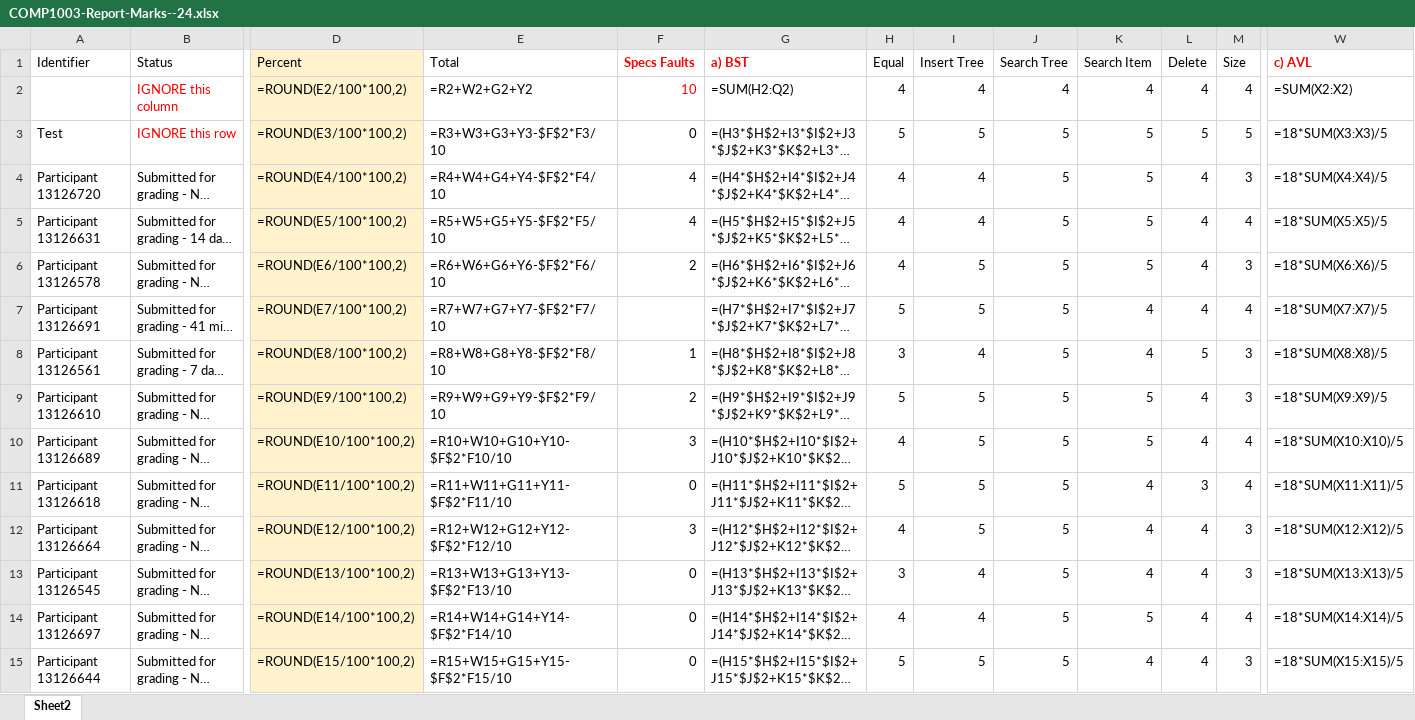
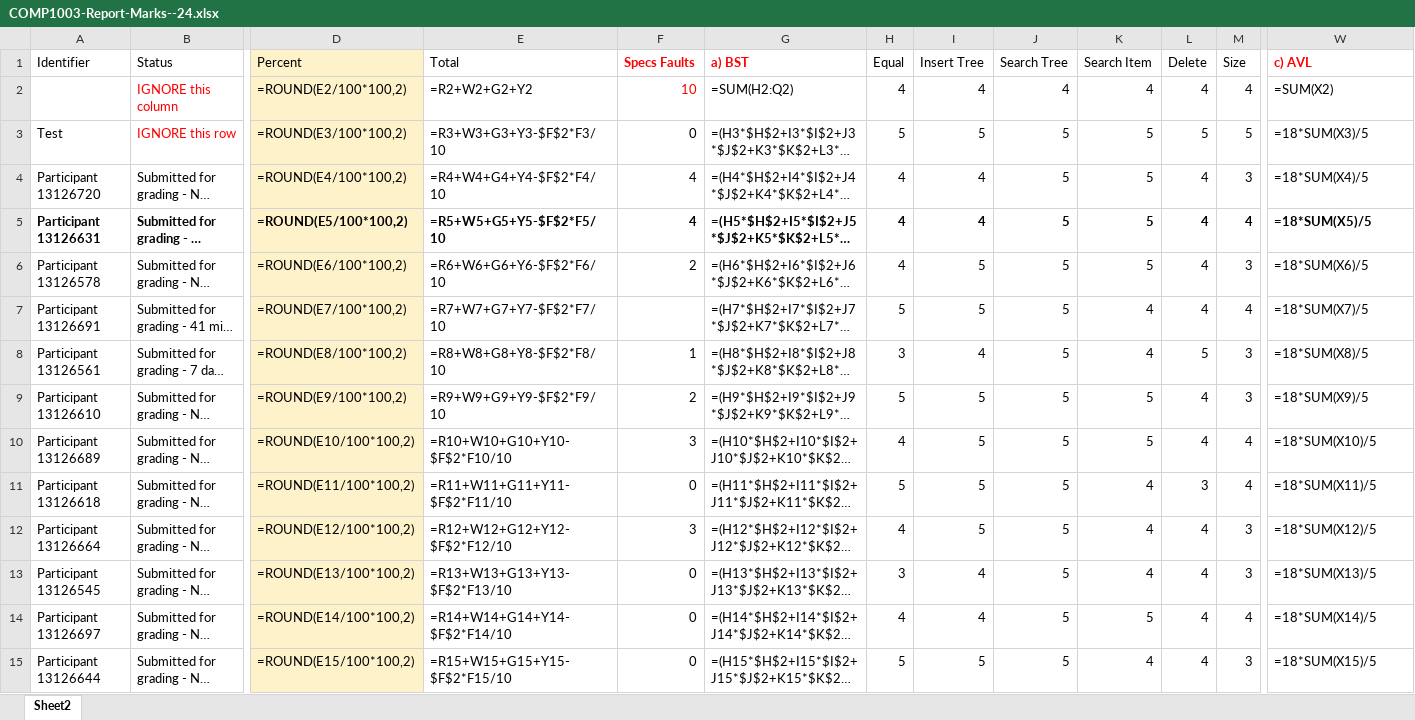
Before and after one commit to alfie-ns/alfie-ns.github.io, an Excel workbook: COMP1003-Report-Marks--24.xlsx, sheet Sheet2, drawn as a sheet; only a part is shown, gaps mark what is left out; long unchanged cells end in …; values as stored, in another font and other column widths than the file's, no borders; formulas are shown in place of their values; charts and pictures not drawn; the diff covers the shown part only; the diff names each change by its address in the sheet, - before the commit and + after, or states it on an @@ line.

```diff
--- a/COMP1003-Report-Marks--24.xlsx (sheet Sheet2)
+++ b/COMP1003-Report-Marks--24.xlsx (sheet Sheet2)
-W2 (c) AVL): =SUM(X2:X2)
+W2 (c) AVL): =SUM(X2)
-W3 (c) AVL): =18*SUM(X3:X3)/5
+W3 (c) AVL): =18*SUM(X3)/5
-W4 (c) AVL): =18*SUM(X4:X4)/5
+W4 (c) AVL): =18*SUM(X4)/5
-A5:B5 bold: off
+A5:B5 bold: on
-D5:W5 bold: off
+D5:W5 bold: on
-W5 (c) AVL): =18*SUM(X5:X5)/5
+W5 (c) AVL): =18*SUM(X5)/5
-W6 (c) AVL): =18*SUM(X6:X6)/5
+W6 (c) AVL): =18*SUM(X6)/5
-W7 (c) AVL): =18*SUM(X7:X7)/5
+W7 (c) AVL): =18*SUM(X7)/5
-W8 (c) AVL): =18*SUM(X8:X8)/5
+W8 (c) AVL): =18*SUM(X8)/5
-W9 (c) AVL): =18*SUM(X9:X9)/5
+W9 (c) AVL): =18*SUM(X9)/5
-W10 (c) AVL): =18*SUM(X10:X10)/5
+W10 (c) AVL): =18*SUM(X10)/5
-W11 (c) AVL): =18*SUM(X11:X11)/5
+W11 (c) AVL): =18*SUM(X11)/5
-W12 (c) AVL): =18*SUM(X12:X12)/5
+W12 (c) AVL): =18*SUM(X12)/5
-W13 (c) AVL): =18*SUM(X13:X13)/5
+W13 (c) AVL): =18*SUM(X13)/5
-W14 (c) AVL): =18*SUM(X14:X14)/5
+W14 (c) AVL): =18*SUM(X14)/5
-W15 (c) AVL): =18*SUM(X15:X15)/5
+W15 (c) AVL): =18*SUM(X15)/5
```
Also changed, not shown: 170 edited cells and cell formats elsewhere in this sheet, charts or pictures, 1 other file.
